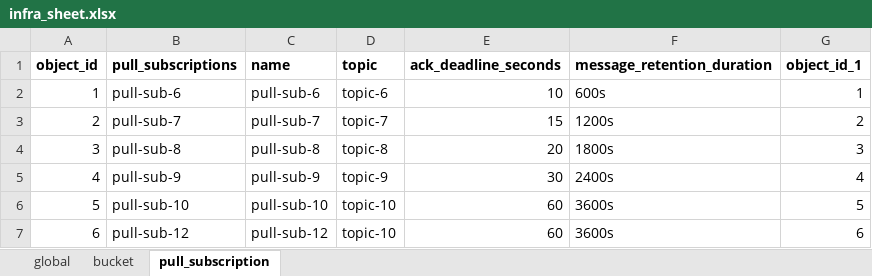
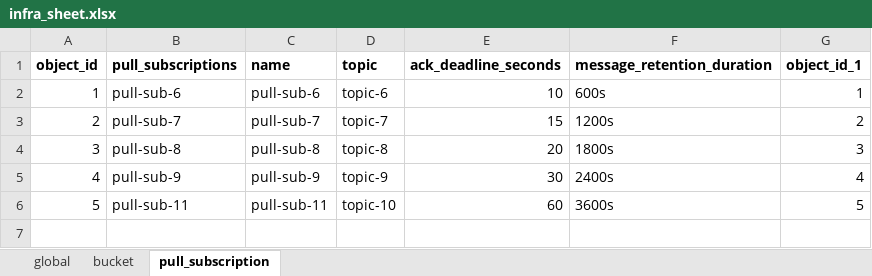
Before and after one commit to kranthimj23/devops-lab-gke, an Excel workbook: dataset/infra_sheet.xlsx, sheet pull_subscription, drawn as a sheet; values as stored, in another font and other column widths than the file's, no borders; the diff names each change by its address in the sheet, - before the commit and + after, or states it on an @@ line.

```diff
--- a/dataset/infra_sheet.xlsx (sheet pull_subscription)
+++ b/dataset/infra_sheet.xlsx (sheet pull_subscription)
-B6 (pull_subscriptions): pull-sub-10
+B6 (pull_subscriptions): pull-sub-11
-C6 (name): pull-sub-10
+C6 (name): pull-sub-11
-row 7: 6 | pull-sub-12 | pull-sub-12 | topic-10 | 60 | 3600s | 6
```
Also changed, not shown: sheet bucket, sheet global, 1 other file.
